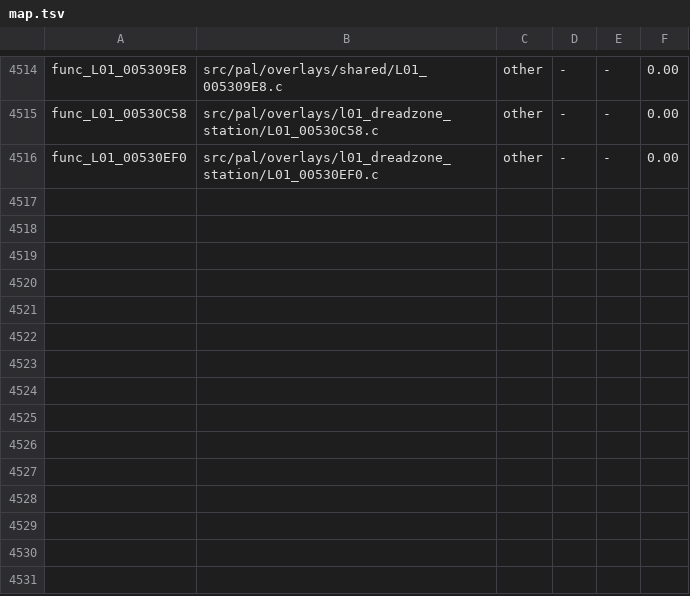
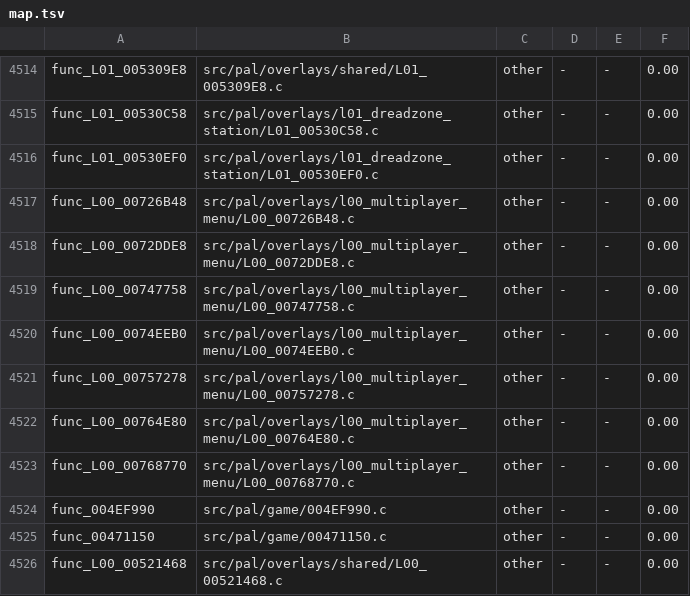
Before and after one commit to BlindFire1200/rac4-decomp, a TSV file: config/us/map.tsv, drawn as a sheet; only a part is shown, gaps mark what is left out.

```diff
--- a/config/us/map.tsv
+++ b/config/us/map.tsv
@@ -4516 +4516,11 @@ func_L01_00530C58	src/pal/overlays/l01_dreadzone_station/L01_00530C58.c	other	-
 func_L01_00530EF0	src/pal/overlays/l01_dreadzone_station/L01_00530EF0.c	other	-	-	0.00
+func_L00_00726B48	src/pal/overlays/l00_multiplayer_menu/L00_00726B48.c	other	-	-	0.00
+func_L00_0072DDE8	src/pal/overlays/l00_multiplayer_menu/L00_0072DDE8.c	other	-	-	0.00
+func_L00_00747758	src/pal/overlays/l00_multiplayer_menu/L00_00747758.c	other	-	-	0.00
+func_L00_0074EEB0	src/pal/overlays/l00_multiplayer_menu/L00_0074EEB0.c	other	-	-	0.00
+func_L00_00757278	src/pal/overlays/l00_multiplayer_menu/L00_00757278.c	other	-	-	0.00
+func_L00_00764E80	src/pal/overlays/l00_multiplayer_menu/L00_00764E80.c	other	-	-	0.00
+func_L00_00768770	src/pal/overlays/l00_multiplayer_menu/L00_00768770.c	other	-	-	0.00
+func_004EF990	src/pal/game/004EF990.c	other	-	-	0.00
+func_00471150	src/pal/game/00471150.c	other	-	-	0.00
+func_L00_00521468	src/pal/overlays/shared/L00_00521468.c	other	-	-	0.00
```
Also changed, not shown: config/pal/map.tsv, 12 other files.
